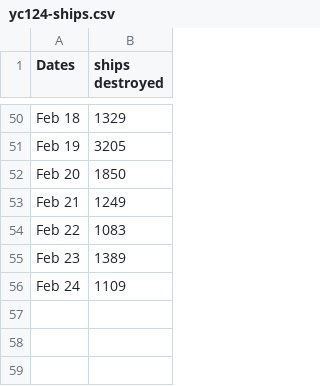
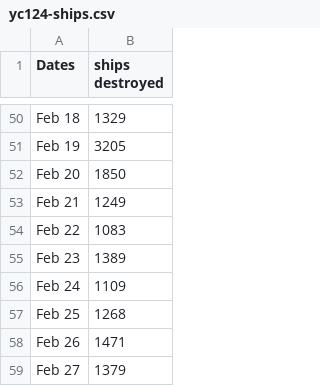
Before and after one commit to wh-info/wh-info.github.io, a CSV file: csv/yc124-ships.csv, drawn as a sheet; only a part is shown, gaps mark what is left out.

Commit message:
Update yc124-ships.csv

```diff
--- a/csv/yc124-ships.csv
+++ b/csv/yc124-ships.csv
@@ -56 +56,4 @@ Feb 23;1389
 Feb 24;1109
+Feb 25;1268
+Feb 26;1471
+Feb 27;1379
```
